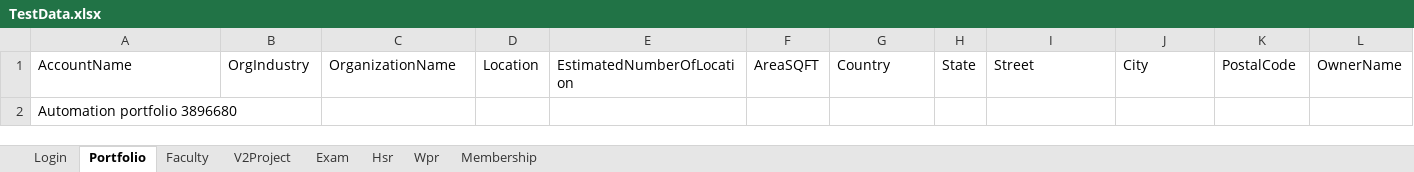
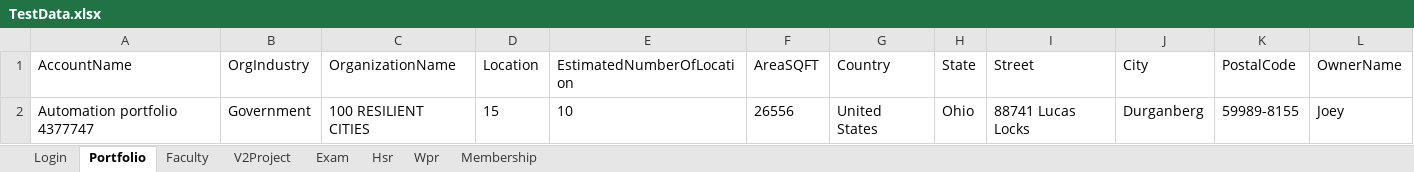
Before and after one commit to hNagesh/TDD_HireProus_project, an Excel workbook: TestData.xlsx, sheet Portfolio, drawn as a sheet; only a part is shown; values as stored, in another font and other column widths than the file's, no borders; removed rows and columns are numbered as before the commit, all else as after; rows hold the shown columns only; the diff names each change by its address in the sheet, - before the commit and + after, or states it on an @@ line.

```diff
--- a/TestData.xlsx (sheet Portfolio)
+++ b/TestData.xlsx (sheet Portfolio)
-row 2: Automation portfolio 3896680
+row 2: Automation portfolio 4377747 | Government | 100 RESILIENT CITIES | 15 | 10 | 26556 | United States | Ohio | 88741 Lucas Locks | Durganberg | 59989-8155 | Joey
```
Also changed, not shown: sheet Hsr, sheet Faculty, 7 other files.
